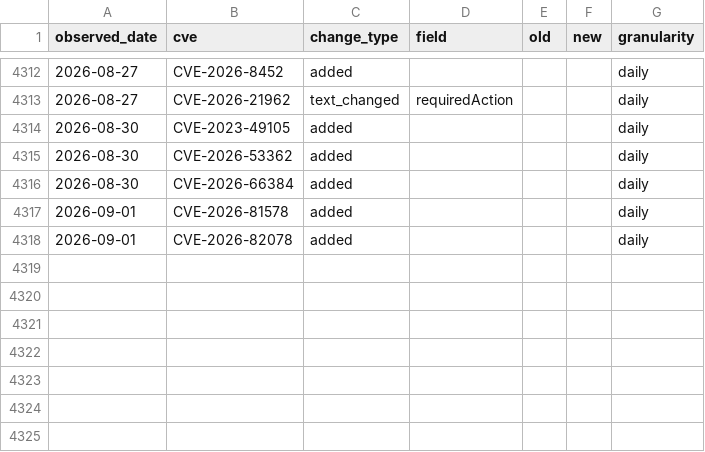
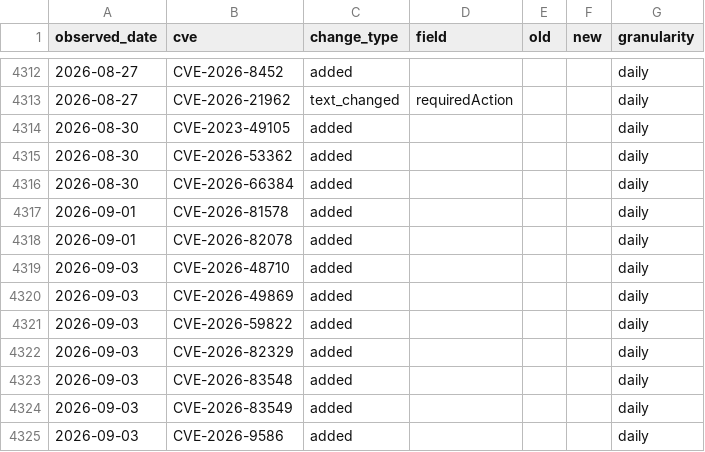
Before and after one commit to Devko/CyberMon, a CSV file: site/data/history/kev_changelog.csv, drawn as a sheet; only a part is shown, gaps mark what is left out; the diff names each change by its address in the sheet, - before the commit and + after, or states it on an @@ line.

Commit message:
data: nightly refresh 2026-09-03 [skip ci]

```diff
--- a/site/data/history/kev_changelog.csv
+++ b/site/data/history/kev_changelog.csv
+row 4319: 2026-09-03 | CVE-2026-48710 | added |  |  |  | daily
+row 4320: 2026-09-03 | CVE-2026-49869 | added |  |  |  | daily
+row 4321: 2026-09-03 | CVE-2026-59822 | added |  |  |  | daily
+row 4322: 2026-09-03 | CVE-2026-82329 | added |  |  |  | daily
+row 4323: 2026-09-03 | CVE-2026-83548 | added |  |  |  | daily
+row 4324: 2026-09-03 | CVE-2026-83549 | added |  |  |  | daily
+row 4325: 2026-09-03 | CVE-2026-9586 | added |  |  |  | daily
```
Also changed, not shown: site/data/history/botnet_c2.csv, site/data/history/epss_volatility.csv, 38 other files.
